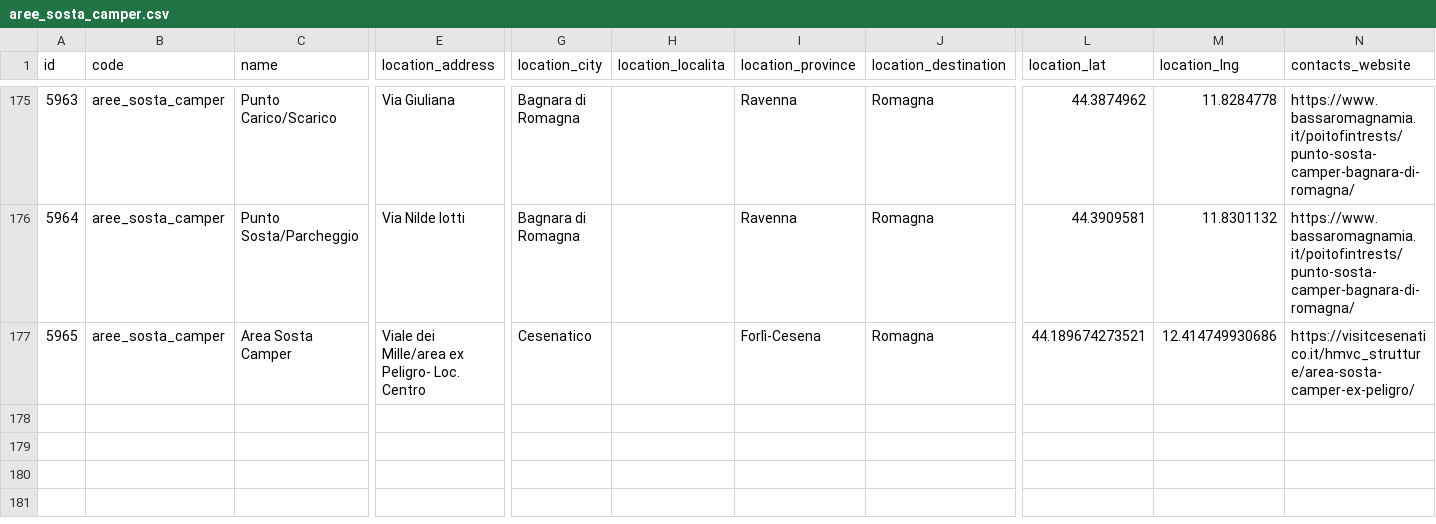
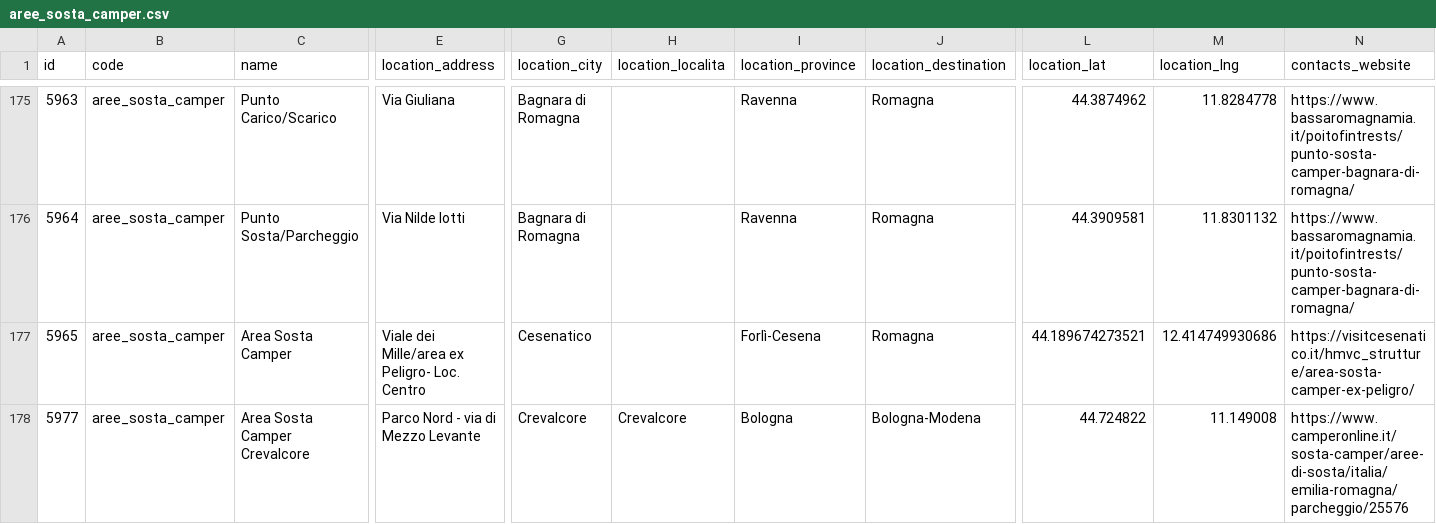
Before and after one commit to APT-Servizi/openapi-ert, a CSV file: dump/aree_sosta_camper.csv, drawn as a sheet; only a part is shown, gaps mark what is left out; rows hold the shown columns only; the diff names each change by its address in the sheet, - before the commit and + after, or states it on an @@ line.

Commit message:
Data update of  2022-06-01

```diff
--- a/dump/aree_sosta_camper.csv
+++ b/dump/aree_sosta_camper.csv
+row 178: 5977 | aree_sosta_camper | Area Sosta Camper Crevalcore | Parco Nord - via di Mezzo Levante | Crevalcore | Crevalcore | Bologna | Bologna-Modena | 44.724822 | 11.149008 | https://www.camperonline.it/sosta-camper/aree-di-sosta/italia/emilia-romagna/parcheggio/25576
```
Also changed, not shown: dump/localities.csv, 2 other files.
